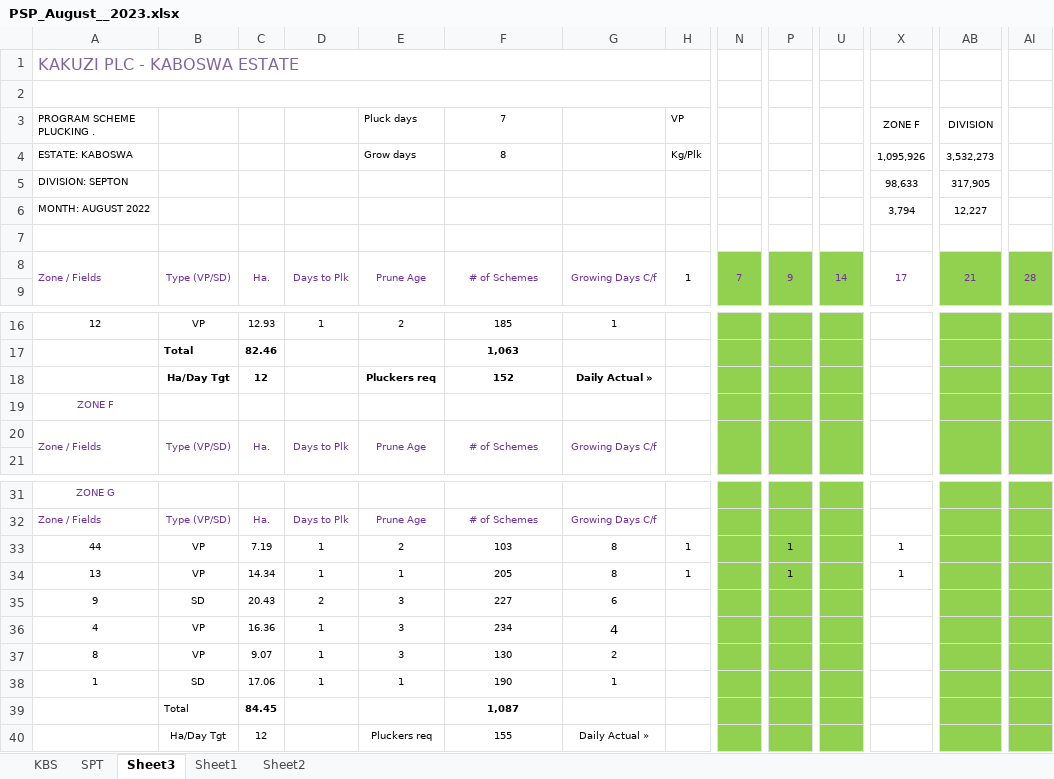
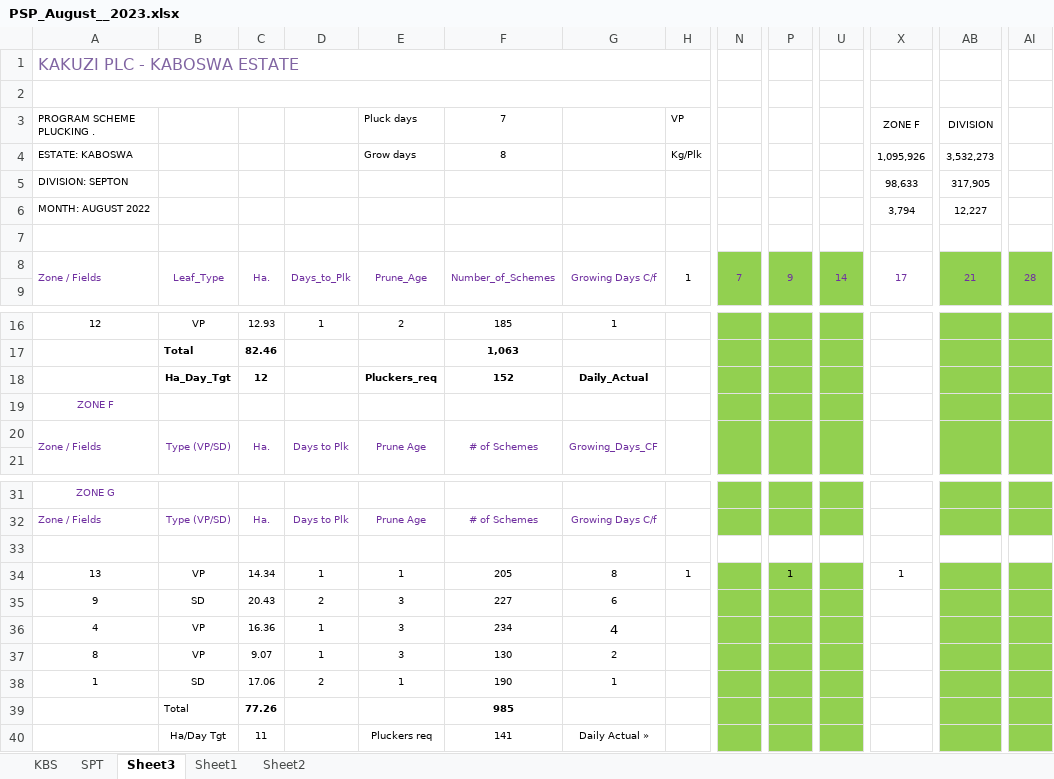
Before and after one commit to smugun1/PluckingSchemePrograme, an Excel workbook: PSP/uploads/resources/PSP_August__2023.xlsx, sheet Sheet3, drawn as a sheet; only a part is shown, gaps mark what is left out; values as stored, in another font and other column widths than the file's, no borders; removed rows and columns are numbered as before the commit, all else as after; rows hold the shown columns only; the diff names each change by its address in the sheet, - before the commit and + after, or states it on an @@ line.

Commit message:
Added TeaPlucking cycles and yet to complete the update

```diff
--- a/PSP/uploads/resources/PSP_August__2023.xlsx (sheet Sheet3)
+++ b/PSP/uploads/resources/PSP_August__2023.xlsx (sheet Sheet3)
-B8: Type (VP/SD)
+B8: Leaf_Type
-D8: Days to Plk
+D8: Days_to_Plk
-E8 (Pluck days): Prune Age
+E8 (Pluck days): Prune_Age
-F8 (7): # of Schemes
+F8 (7): Number_of_Schemes
-B18: Ha/Day Tgt
+B18: Ha_Day_Tgt
-E18 (Pluck days): Pluckers req
+E18 (Pluck days): Pluckers_req
-G18: Daily Actual »
+G18: Daily_Actual
-G20: Growing Days C/f
+G20: Growing_Days_CF
-row 33: 44 | VP | 7.19 | 1 | 2 | 103 | 8 | 1 |  | 1 |  | 1
+row 33: (empty)
-N33 fill: #92D050
+N33 fill: none
-P33 fill: #92D050
+P33 fill: none
-U33 fill: #92D050
+U33 fill: none
-AB33 fill: #92D050
+AB33 fill: none
-AI33 fill: #92D050
+AI33 fill: none
-D38: 1
+D38: 2
-row 39:  | Total | 84.45 |  |  | 1,087
+row 39:  | Total | 77.26 |  |  | 985
-C40: 12
+C40: 11
-F40 (7): 155
+F40 (7): 141
```
Also changed, not shown: sheet Sheet1, hidden cells, 22 other files.
